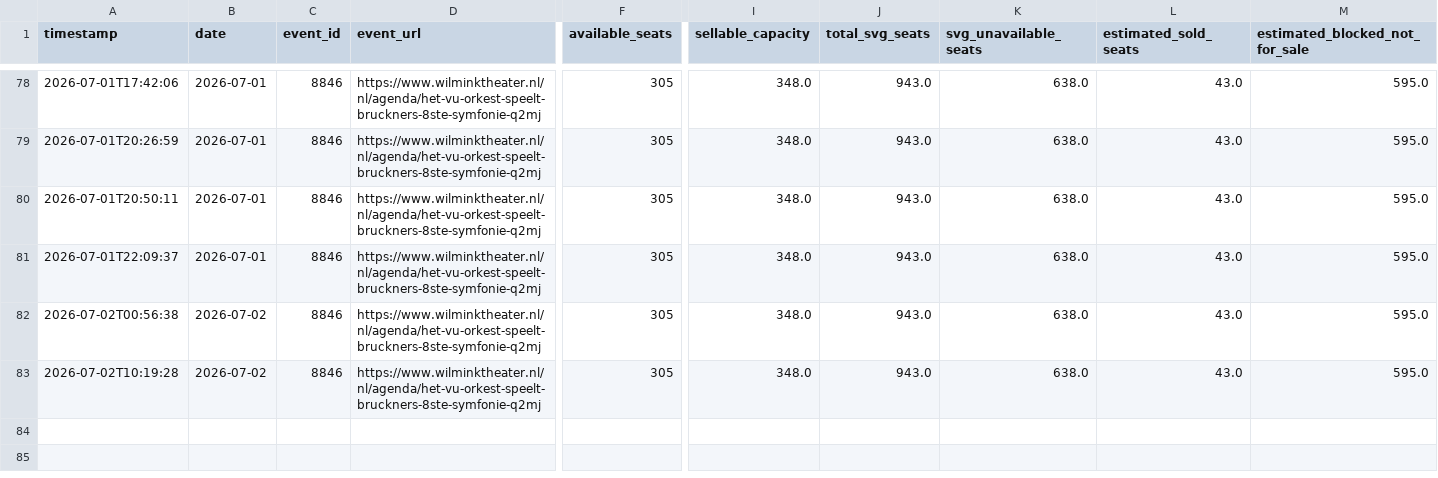
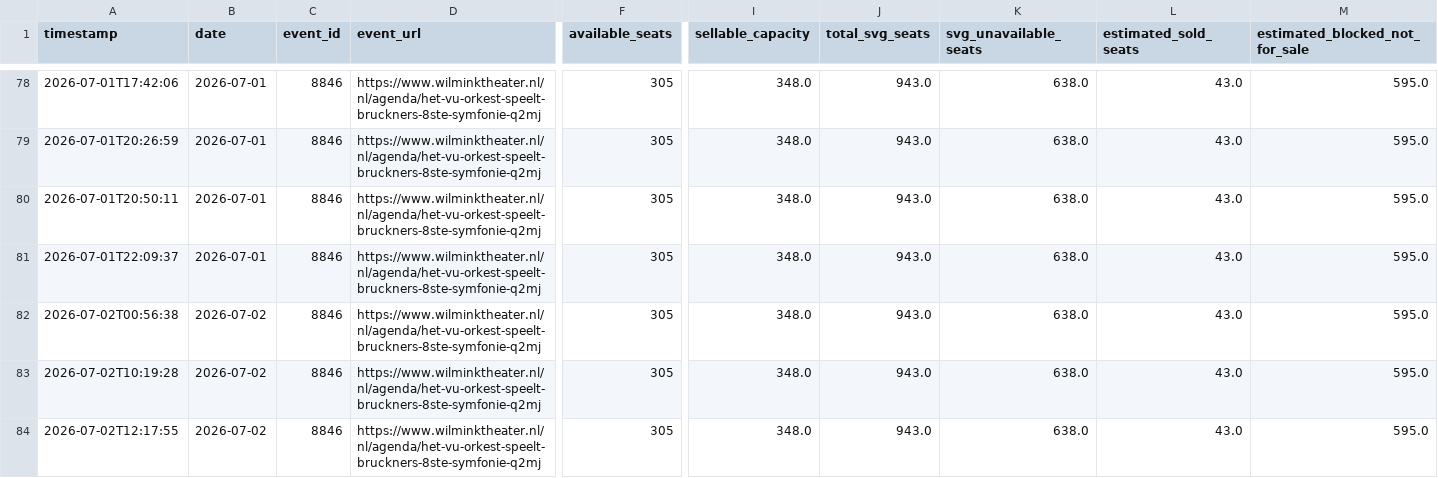
Before and after one commit to jitseleeftink-lab/wilmink-ticket-dashboard, a CSV file: data/wilmink_seat_counts.csv, drawn as a sheet; only a part is shown, gaps mark what is left out; rows hold the shown columns only; the diff names each change by its address in the sheet, - before the commit and + after, or states it on an @@ line.

```diff
--- a/data/wilmink_seat_counts.csv
+++ b/data/wilmink_seat_counts.csv
+row 84: 2026-07-02T12:17:55 | 2026-07-02 | 8846 | https://www.wilminktheater.nl/nl/agenda/het-vu-orkest-speelt-bruckners-8ste-symfonie-q2mj | 305 | 348.0 | 943.0 | 638.0 | 43.0 | 595.0
```
Also changed, not shown: data/wilmink_all_plot_points.csv, docs/data/wilmink_all_plot_points.csv, 2 other files.
